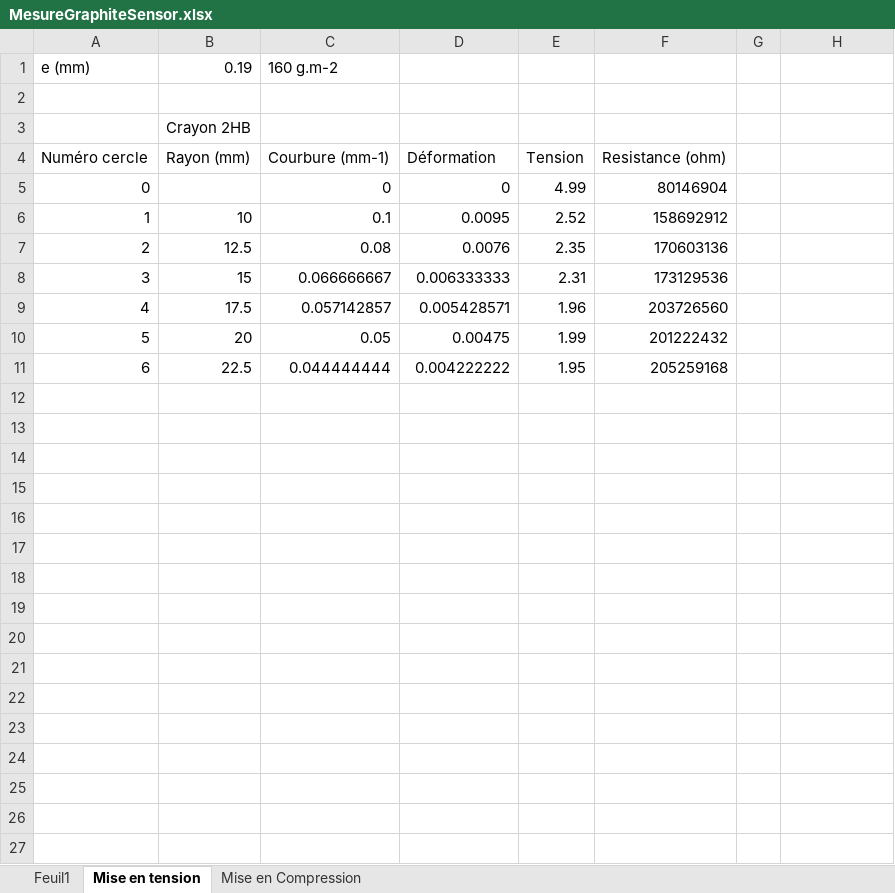
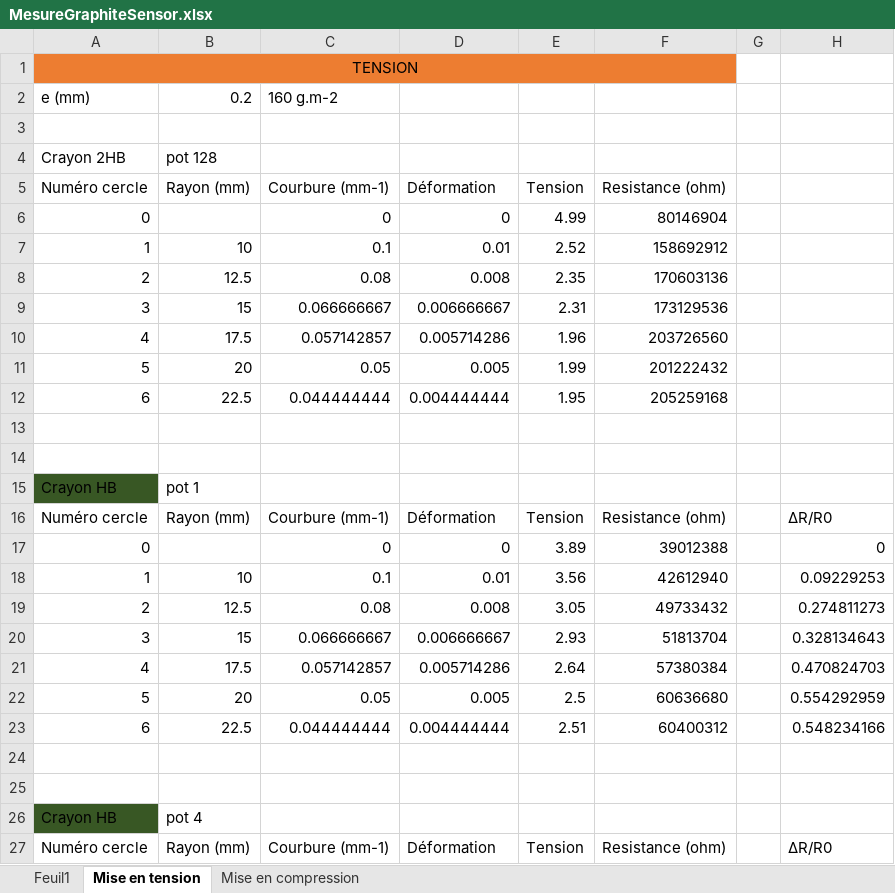
Before and after one commit to LyHaiHoang/Projet_capteur, an Excel workbook: MesureGraphiteSensor.xlsx, sheet Mise en tension, drawn as a sheet; only a part is shown; values as stored, in another font and other column widths than the file's, no borders; charts and pictures not drawn; removed rows and columns are numbered as before the commit, all else as after; the diff covers the shown part only; the diff names each change by its address in the sheet, - before the commit and + after, or states it on an @@ line.

```diff
--- a/MesureGraphiteSensor.xlsx (sheet Mise en tension)
+++ b/MesureGraphiteSensor.xlsx (sheet Mise en tension)
-sheet tab: Mise en Compression
+sheet tab: Mise en compression
+row 1: TENSION
-B2 (Rayon (mm)): 0.19
+B2 (Rayon (mm)): 0.2
-row 3:  | Crayon 2HB
+row 4: Crayon 2HB | pot 128
-D7 (Déformation): 0.0095
+D7 (Déformation): 0.01
-D8 (Déformation): 0.0076
+D8 (Déformation): 0.008
-D9 (Déformation): 0.006333333
+D9 (Déformation): 0.006666667
-D10 (Déformation): 0.005428571
+D10 (Déformation): 0.005714286
-D11 (Déformation): 0.00475
+D11 (Déformation): 0.005
-D12 (Déformation): 0.004222222
+D12 (Déformation): 0.004444444
+row 13: (empty)
+row 14: (empty)
+row 15: Crayon HB | pot 1
+row 16: Numéro cercle | Rayon (mm) | Courbure (mm-1) | Déformation | Tension | Resistance (ohm) |  | ΔR/R0
+row 17: 0 |  | 0 | 0 | 3.89 | 39012388 |  | 0
+row 18: 1 | 10 | 0.1 | 0.01 | 3.56 | 42612940 |  | 0.09229253
+row 19: 2 | 12.5 | 0.08 | 0.008 | 3.05 | 49733432 |  | 0.274811273
+row 20: 3 | 15 | 0.066666667 | 0.006666667 | 2.93 | 51813704 |  | 0.328134643
+row 21: 4 | 17.5 | 0.057142857 | 0.005714286 | 2.64 | 57380384 |  | 0.470824703
+row 22: 5 | 20 | 0.05 | 0.005 | 2.5 | 60636680 |  | 0.554292959
+row 23: 6 | 22.5 | 0.044444444 | 0.004444444 | 2.51 | 60400312 |  | 0.548234166
+row 24: (empty)
+row 25: (empty)
+row 26: Crayon HB | pot 4
+row 27: Numéro cercle | Rayon (mm) | Courbure (mm-1) | Déformation | Tension | Resistance (ohm) |  | ΔR/R0
```
Also changed, not shown: 18 added rows elsewhere in this sheet, sheet Feuil1, formulas that keep their value, charts or pictures, 1 other file.
